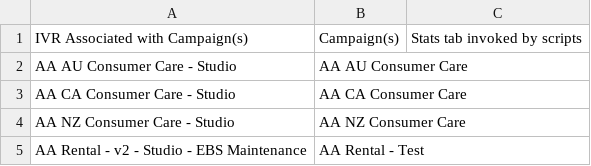
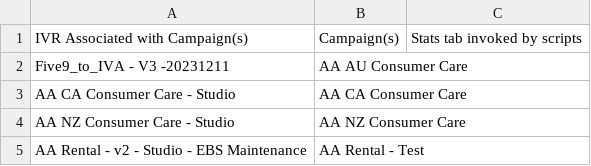
Before and after one commit to tylerbroussard/ivr_prompt_assignment_extract, a CSV file: ivrcampaignassociation.csv, drawn as a sheet; only a part is shown.

Commit message:
Update ivrcampaignassociation.csv

```diff
--- a/ivrcampaignassociation.csv
+++ b/ivrcampaignassociation.csv
@@ -1,3 +1,3 @@
 IVR Associated with Campaign(s),Campaign(s),Stats tab invoked by scripts
-AA AU Consumer Care - Studio,AA AU Consumer Care,
+Five9_to_IVA - V3 -20231211,AA AU Consumer Care,
 AA CA Consumer Care - Studio,AA CA Consumer Care,
```
